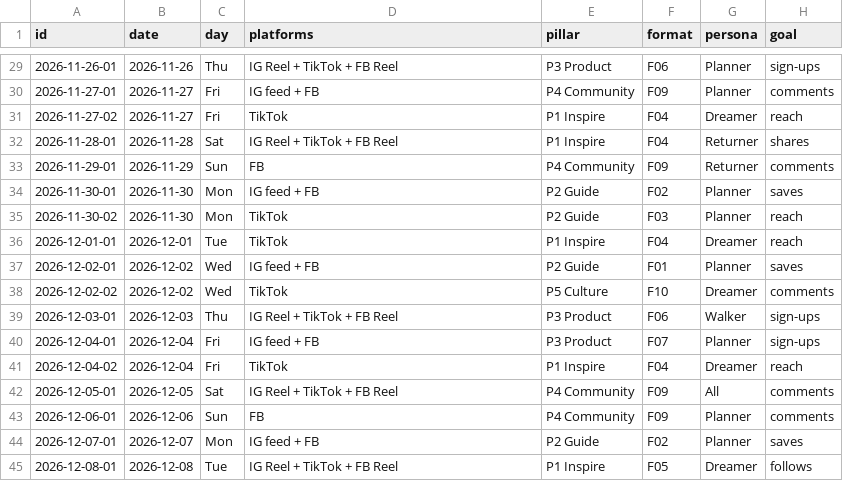
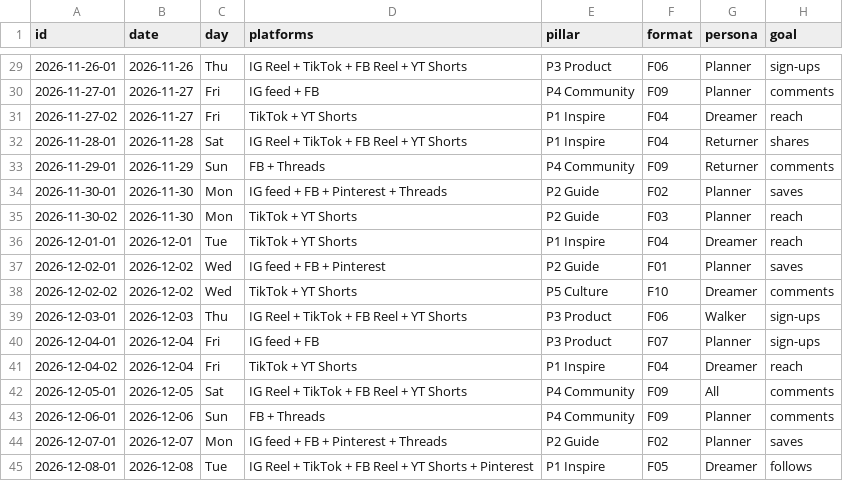
Before and after one commit to andrewsus83-design/CaminoPlus, a CSV file: brand/content-factory/calendar-first-30-days.csv, drawn as a sheet; only a part is shown, gaps mark what is left out; the diff covers the shown part only; the diff names each change by its address in the sheet, - before the commit and + after, or states it on an @@ line.

```diff
--- a/brand/content-factory/calendar-first-30-days.csv
+++ b/brand/content-factory/calendar-first-30-days.csv
-D29 (platforms): IG Reel + TikTok + FB Reel
+D29 (platforms): IG Reel + TikTok + FB Reel + YT Shorts
-D31 (platforms): TikTok
+D31 (platforms): TikTok + YT Shorts
-D32 (platforms): IG Reel + TikTok + FB Reel
+D32 (platforms): IG Reel + TikTok + FB Reel + YT Shorts
-D33 (platforms): FB
+D33 (platforms): FB + Threads
-D34 (platforms): IG feed + FB
+D34 (platforms): IG feed + FB + Pinterest + Threads
-D35:D36 (platforms): TikTok
+D35:D36 (platforms): TikTok + YT Shorts
-D37 (platforms): IG feed + FB
+D37 (platforms): IG feed + FB + Pinterest
-D38 (platforms): TikTok
+D38 (platforms): TikTok + YT Shorts
-D39 (platforms): IG Reel + TikTok + FB Reel
+D39 (platforms): IG Reel + TikTok + FB Reel + YT Shorts
-D41 (platforms): TikTok
+D41 (platforms): TikTok + YT Shorts
-D42 (platforms): IG Reel + TikTok + FB Reel
+D42 (platforms): IG Reel + TikTok + FB Reel + YT Shorts
-D43 (platforms): FB
+D43 (platforms): FB + Threads
-D44 (platforms): IG feed + FB
+D44 (platforms): IG feed + FB + Pinterest + Threads
-D45 (platforms): IG Reel + TikTok + FB Reel
+D45 (platforms): IG Reel + TikTok + FB Reel + YT Shorts + Pinterest
```
Also changed, not shown: 24 edited cells elsewhere in this file, 5 other files.
